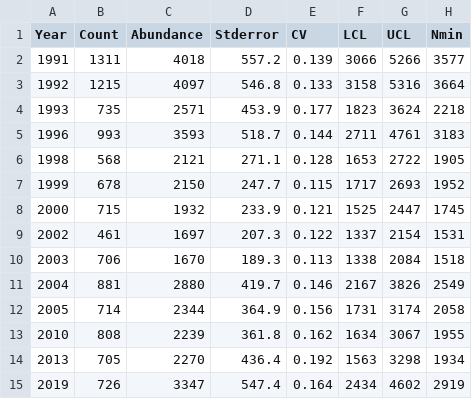
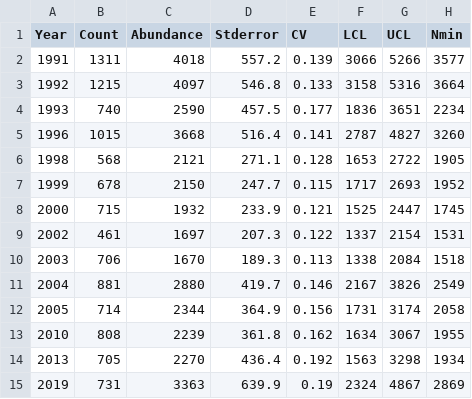
Before and after one commit to jlaake/Harbor-Seal-Abundance, a CSV file: HCResults.csv, drawn as a sheet.

```diff
--- a/HCResults.csv
+++ b/HCResults.csv
@@ -3,4 +3,4 @@
 1992,1215,4097,546.8,0.133,3158,5316,3664
-1993,735,2571,453.9,0.177,1823,3624,2218
-1996,993,3593,518.7,0.144,2711,4761,3183
+1993,740,2590,457.5,0.177,1836,3651,2234
+1996,1015,3668,516.4,0.141,2787,4827,3260
 1998,568,2121,271.1,0.128,1653,2722,1905
@@ -14,2 +14,2 @@
 2013,705,2270,436.4,0.192,1563,3298,1934
-2019,726,3347,547.4,0.164,2434,4602,2919
+2019,731,3363,639.9,0.19,2324,4867,2869
```
Also changed, not shown: 8 other files.
